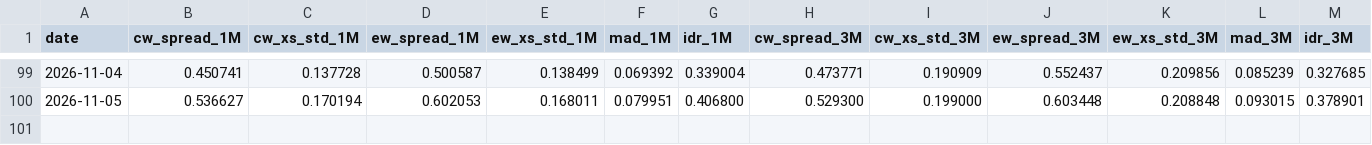
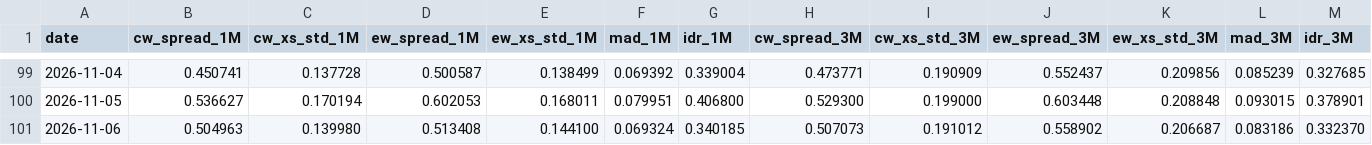
Before and after one commit to vpansare1/sp500-dispersion, a CSV file: data/capweighted_dispersion.csv, drawn as a sheet; only a part is shown, gaps mark what is left out; rows hold the shown columns only; the diff names each change by its address in the sheet, - before the commit and + after, or states it on an @@ line.

```diff
--- a/data/capweighted_dispersion.csv
+++ b/data/capweighted_dispersion.csv
+row 101: 2026-11-06 | 0.504963 | 0.139980 | 0.513408 | 0.144100 | 0.069324 | 0.340185 | 0.507073 | 0.191012 | 0.558902 | 0.206687 | 0.083186 | 0.332370
```
Also changed, not shown: data/spx.csv, 11 other files.
